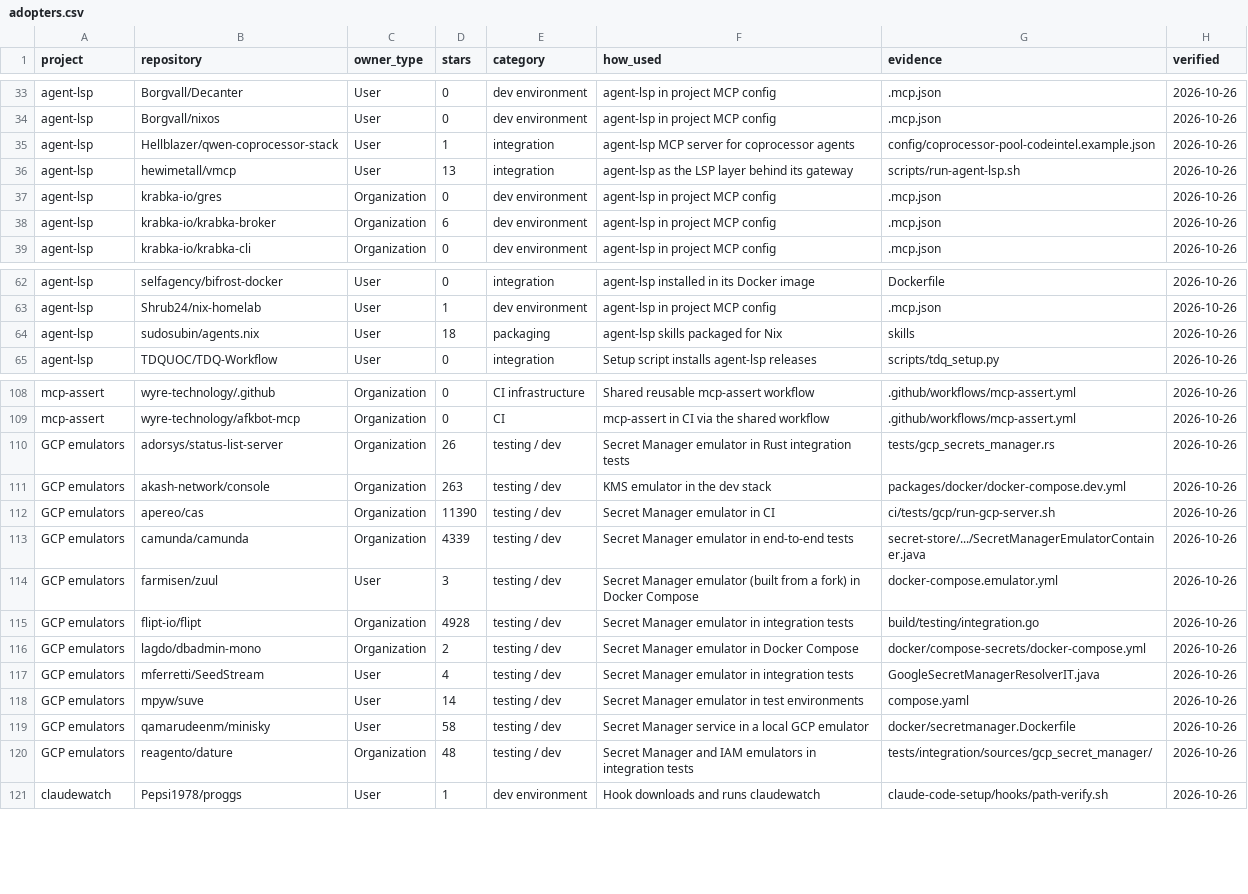
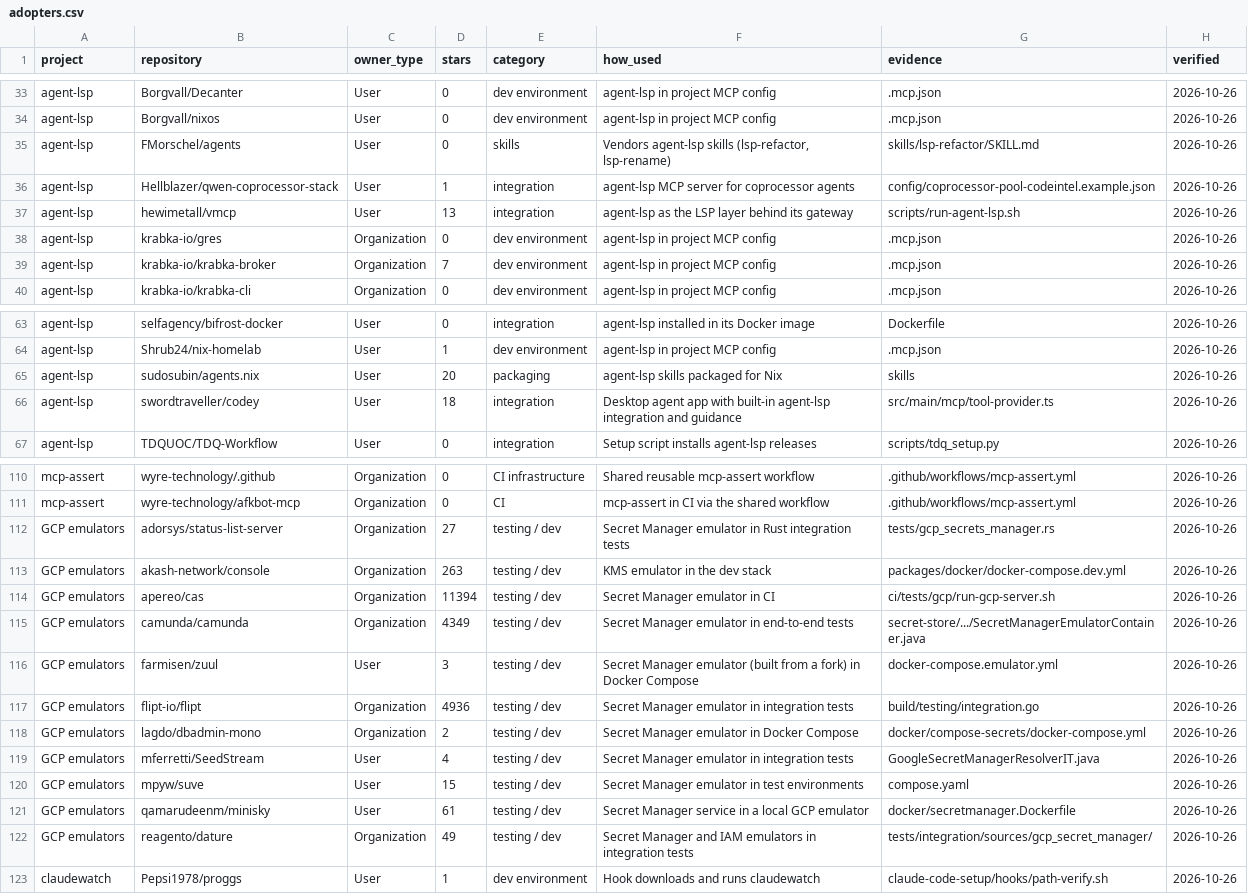
Before and after one commit to blackwell-systems/blackwell-systems, a CSV file: docs/adopters.csv, drawn as a sheet; only a part is shown, gaps mark what is left out; the diff covers the shown part only.

Commit message:
Adopters: add Codey and a personal agent-lsp skills setup (122 repositories)

```diff
--- a/docs/adopters.csv
+++ b/docs/adopters.csv
@@ -34,2 +34,3 @@ agent-lsp,Borgvall/Decanter,User,0,dev environment,agent-lsp in project MCP conf
 agent-lsp,Borgvall/nixos,User,0,dev environment,agent-lsp in project MCP config,.mcp.json,2026-10-26
+agent-lsp,FMorschel/agents,User,0,skills,"Vendors agent-lsp skills (lsp-refactor, lsp-rename)",skills/lsp-refactor/SKILL.md,2026-10-26
 agent-lsp,Hellblazer/qwen-coprocessor-stack,User,1,integration,agent-lsp MCP server for coprocessor agents,config/coprocessor-pool-codeintel.example.json,2026-10-26
@@ -37,3 +38,3 @@ agent-lsp,hewimetall/vmcp,User,13,integration,agent-lsp as the LSP layer behind
 agent-lsp,krabka-io/gres,Organization,0,dev environment,agent-lsp in project MCP config,.mcp.json,2026-10-26
-agent-lsp,krabka-io/krabka-broker,Organization,6,dev environment,agent-lsp in project MCP config,.mcp.json,2026-10-26
+agent-lsp,krabka-io/krabka-broker,Organization,7,dev environment,agent-lsp in project MCP config,.mcp.json,2026-10-26
 agent-lsp,krabka-io/krabka-cli,Organization,0,dev environment,agent-lsp in project MCP config,.mcp.json,2026-10-26
@@ -63,3 +64,4 @@ agent-lsp,selfagency/bifrost-docker,User,0,integration,agent-lsp installed in it
 agent-lsp,Shrub24/nix-homelab,User,1,dev environment,agent-lsp in project MCP config,.mcp.json,2026-10-26
-agent-lsp,sudosubin/agents.nix,User,18,packaging,agent-lsp skills packaged for Nix,skills,2026-10-26
+agent-lsp,sudosubin/agents.nix,User,20,packaging,agent-lsp skills packaged for Nix,skills,2026-10-26
+agent-lsp,swordtraveller/codey,User,18,integration,Desktop agent app with built-in agent-lsp integration and guidance,src/main/mcp/tool-provider.ts,2026-10-26
 agent-lsp,TDQUOC/TDQ-Workflow,User,0,integration,Setup script installs agent-lsp releases,scripts/tdq_setup.py,2026-10-26
@@ -109,13 +111,13 @@ mcp-assert,wyre-technology/.github,Organization,0,CI infrastructure,Shared reusa
 mcp-assert,wyre-technology/afkbot-mcp,Organization,0,CI,mcp-assert in CI via the shared workflow,.github/workflows/mcp-assert.yml,2026-10-26
-GCP emulators,adorsys/status-list-server,Organization,26,testing / dev,Secret Manager emulator in Rust integration tests,tests/gcp_secrets_manager.rs,2026-10-26
+GCP emulators,adorsys/status-list-server,Organization,27,testing / dev,Secret Manager emulator in Rust integration tests,tests/gcp_secrets_manager.rs,2026-10-26
 GCP emulators,akash-network/console,Organization,263,testing / dev,KMS emulator in the dev stack,packages/docker/docker-compose.dev.yml,2026-10-26
-GCP emulators,apereo/cas,Organization,11390,testing / dev,Secret Manager emulator in CI,ci/tests/gcp/run-gcp-server.sh,2026-10-26
-GCP emulators,camunda/camunda,Organization,4339,testing / dev,Secret Manager emulator in end-to-end tests,secret-store/.../SecretManagerEmulatorContainer.java,2026-10-26
+GCP emulators,apereo/cas,Organization,11394,testing / dev,Secret Manager emulator in CI,ci/tests/gcp/run-gcp-server.sh,2026-10-26
+GCP emulators,camunda/camunda,Organization,4349,testing / dev,Secret Manager emulator in end-to-end tests,secret-store/.../SecretManagerEmulatorContainer.java,2026-10-26
 GCP emulators,farmisen/zuul,User,3,testing / dev,Secret Manager emulator (built from a fork) in Docker Compose,docker-compose.emulator.yml,2026-10-26
-GCP emulators,flipt-io/flipt,Organization,4928,testing / dev,Secret Manager emulator in integration tests,build/testing/integration.go,2026-10-26
+GCP emulators,flipt-io/flipt,Organization,4936,testing / dev,Secret Manager emulator in integration tests,build/testing/integration.go,2026-10-26
 GCP emulators,lagdo/dbadmin-mono,Organization,2,testing / dev,Secret Manager emulator in Docker Compose,docker/compose-secrets/docker-compose.yml,2026-10-26
 GCP emulators,mferretti/SeedStream,User,4,testing / dev,Secret Manager emulator in integration tests,GoogleSecretManagerResolverIT.java,2026-10-26
-GCP emulators,mpyw/suve,User,14,testing / dev,Secret Manager emulator in test environments,compose.yaml,2026-10-26
-GCP emulators,qamarudeenm/minisky,User,58,testing / dev,Secret Manager service in a local GCP emulator,docker/secretmanager.Dockerfile,2026-10-26
-GCP emulators,reagento/dature,Organization,48,testing / dev,Secret Manager and IAM emulators in integration tests,tests/integration/sources/gcp_secret_manager/,2026-10-26
+GCP emulators,mpyw/suve,User,15,testing / dev,Secret Manager emulator in test environments,compose.yaml,2026-10-26
+GCP emulators,qamarudeenm/minisky,User,61,testing / dev,Secret Manager service in a local GCP emulator,docker/secretmanager.Dockerfile,2026-10-26
+GCP emulators,reagento/dature,Organization,49,testing / dev,Secret Manager and IAM emulators in integration tests,tests/integration/sources/gcp_secret_manager/,2026-10-26
 claudewatch,Pepsi1978/proggs,User,1,dev environment,Hook downloads and runs claudewatch,claude-code-setup/hooks/path-verify.sh,2026-10-26
```
Also changed, not shown: 22 edited cells elsewhere in this file, 2 other files.
